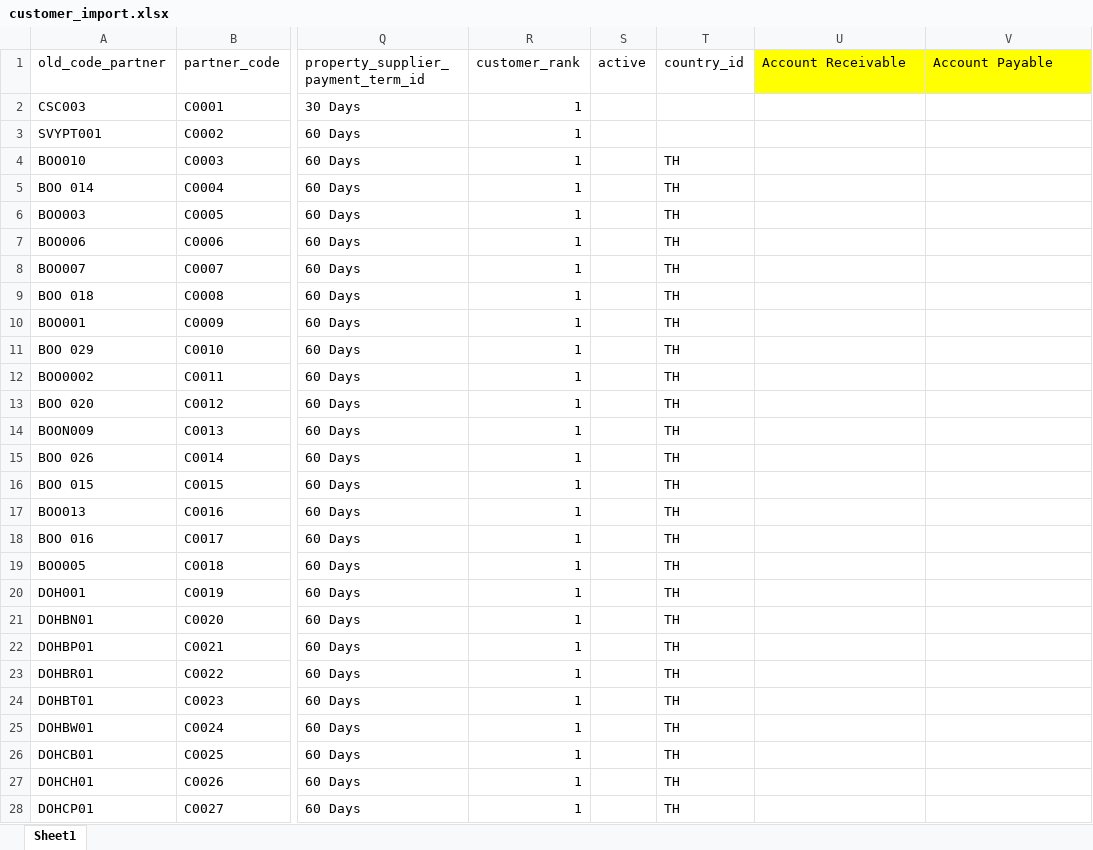
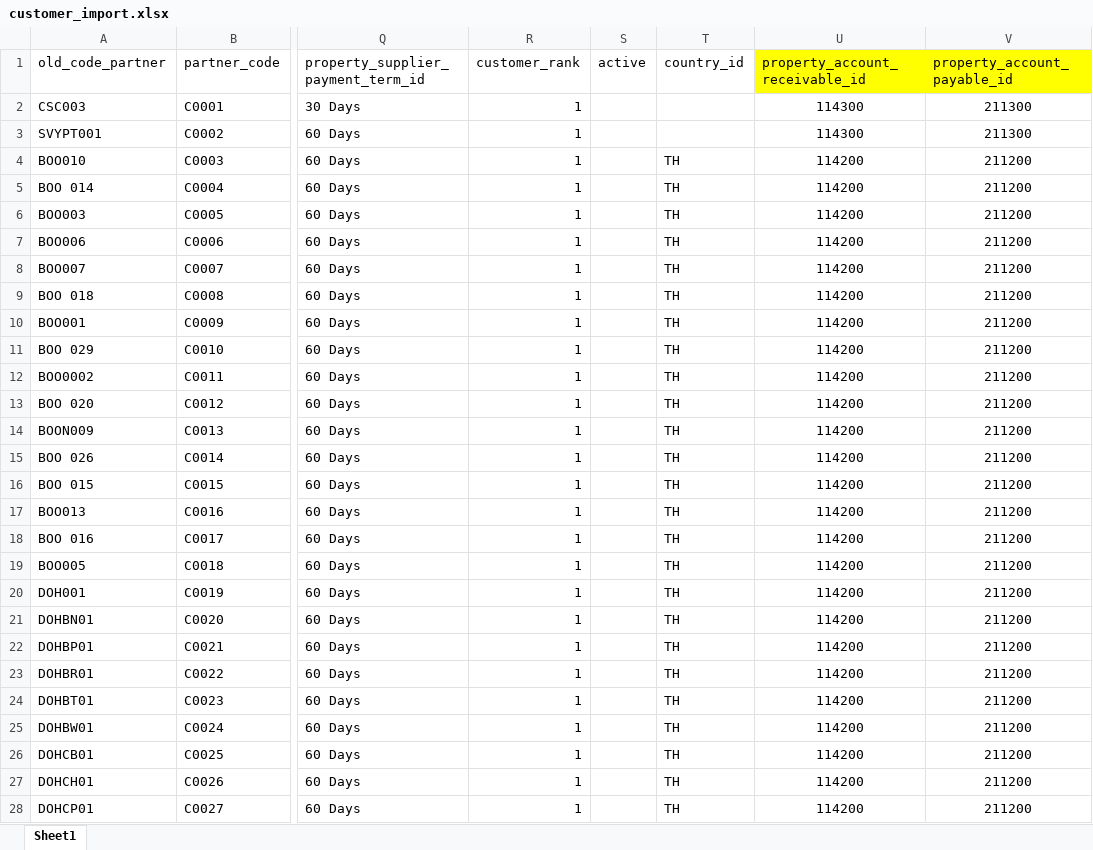
Before and after one commit to apcball/Project1, an Excel workbook: Data_file/customer_import.xlsx, sheet Sheet1, drawn as a sheet; only a part is shown, gaps mark what is left out; values as stored, in another font and other column widths than the file's, no borders; the diff covers the shown part only; the diff names each change by its address in the sheet, - before the commit and + after, or states it on an @@ line.

```diff
--- a/Data_file/customer_import.xlsx (sheet Sheet1)
+++ b/Data_file/customer_import.xlsx (sheet Sheet1)
-U1: Account Receivable
+U1: property_account_receivable_id
-V1: Account Payable
+V1: property_account_payable_id
-U2:U3 (property_account_receivable_id): (empty)
+U2:U3 (property_account_receivable_id): 114300
-V2:V3 (property_account_payable_id): (empty)
+V2:V3 (property_account_payable_id): 211300
-U4:U28 (property_account_receivable_id): (empty)
+U4:U28 (property_account_receivable_id): 114200
-V4:V28 (property_account_payable_id): (empty)
+V4:V28 (property_account_payable_id): 211200
```
Also changed, not shown: 890 edited cells elsewhere in this sheet, Data_file/vender_import.xlsx, 1 other file.
